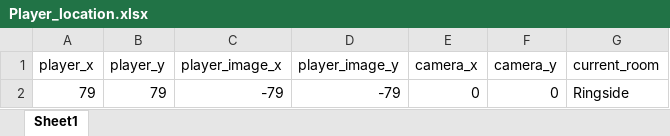
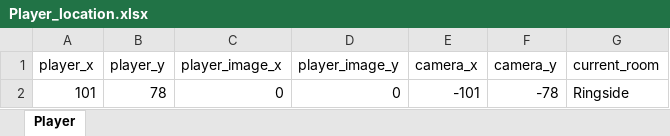
Before and after one commit to gowigglytuff/As_I_Remember, an Excel workbook: assets/spreadsheets/Player_location.xlsx, sheet Player, drawn as a sheet; values as stored, in another font and other column widths than the file's, no borders; removed rows and columns are numbered as before the commit, all else as after; the diff names each change by its address in the sheet, - before the commit and + after, or states it on an @@ line.

Commit message:
Added saving to excel, working on cleaning everything up!

```diff
--- a/assets/spreadsheets/Player_location.xlsx (sheet Player)
+++ b/assets/spreadsheets/Player_location.xlsx (sheet Player)
-sheet tab: Sheet1
+sheet tab: Player
-row 2: 79 | 79 | -79 | -79 | 0 | 0 | Ringside
+row 2: 101 | 78 | 0 | 0 | -101 | -78 | Ringside
```
Also changed, not shown: 6 other files.
